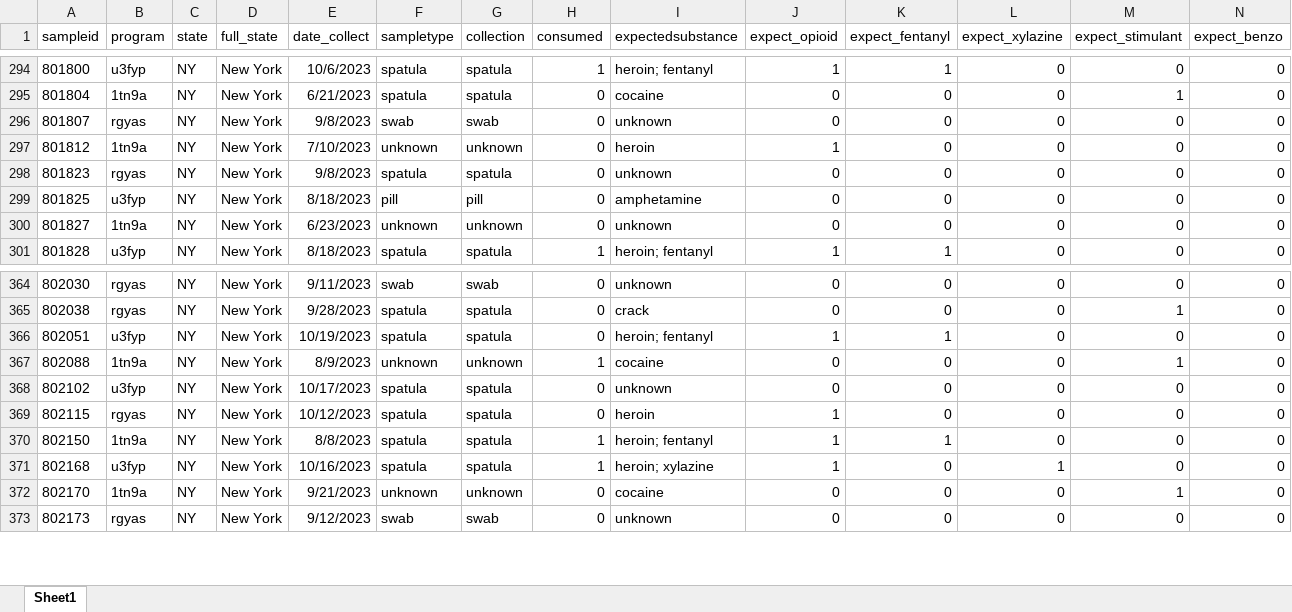
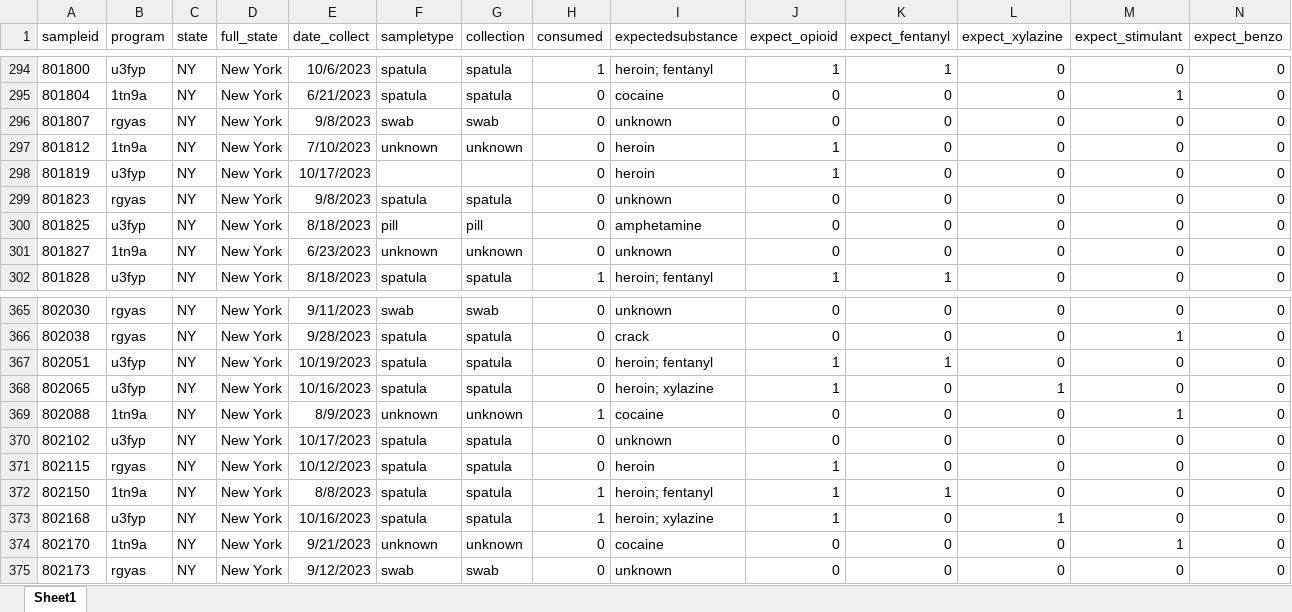
Before and after one commit to opioiddatalab/drugchecking, an Excel workbook: datasets/selfservice/nys/analysis_dataset.xlsx, sheet Sheet1, drawn as a sheet; only a part is shown, gaps mark what is left out; values as stored, in another font and other column widths than the file's, no borders; rows hold the shown columns only; the diff names each change by its address in the sheet, - before the commit and + after, or states it on an @@ line.

```diff
--- a/datasets/selfservice/nys/analysis_dataset.xlsx (sheet Sheet1)
+++ b/datasets/selfservice/nys/analysis_dataset.xlsx (sheet Sheet1)
+row 298: 801819 | u3fyp | NY | New York | 10/17/2023 |  |  | 0 | heroin | 1 | 0 | 0 | 0 | 0
+row 368: 802065 | u3fyp | NY | New York | 10/16/2023 | spatula | spatula | 0 | heroin; xylazine | 1 | 0 | 1 | 0 | 0
```
Also changed, not shown: datasets/labservice/unc_gcms.xlsx, datasets/selfservice/TN/analysis_dataset.xlsx, 57 other files.
